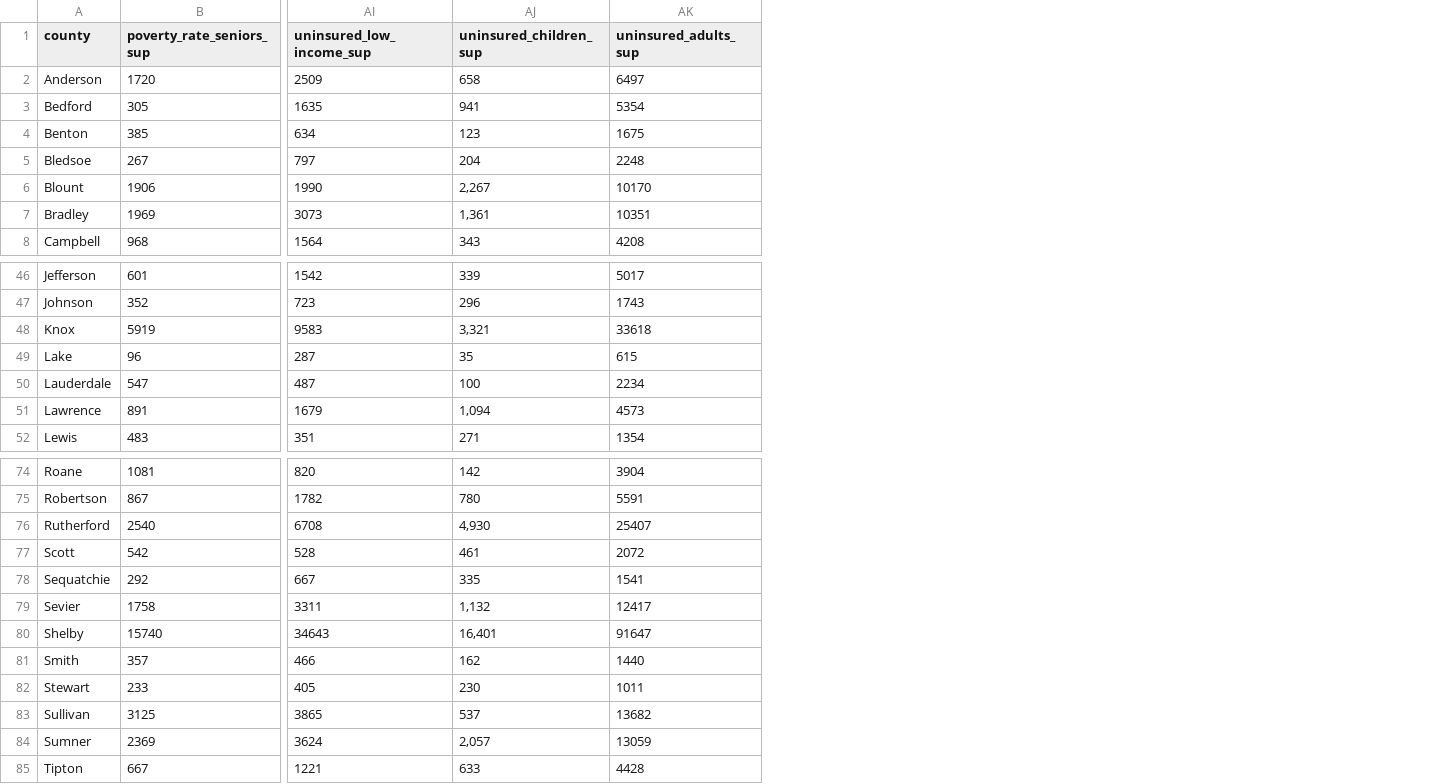
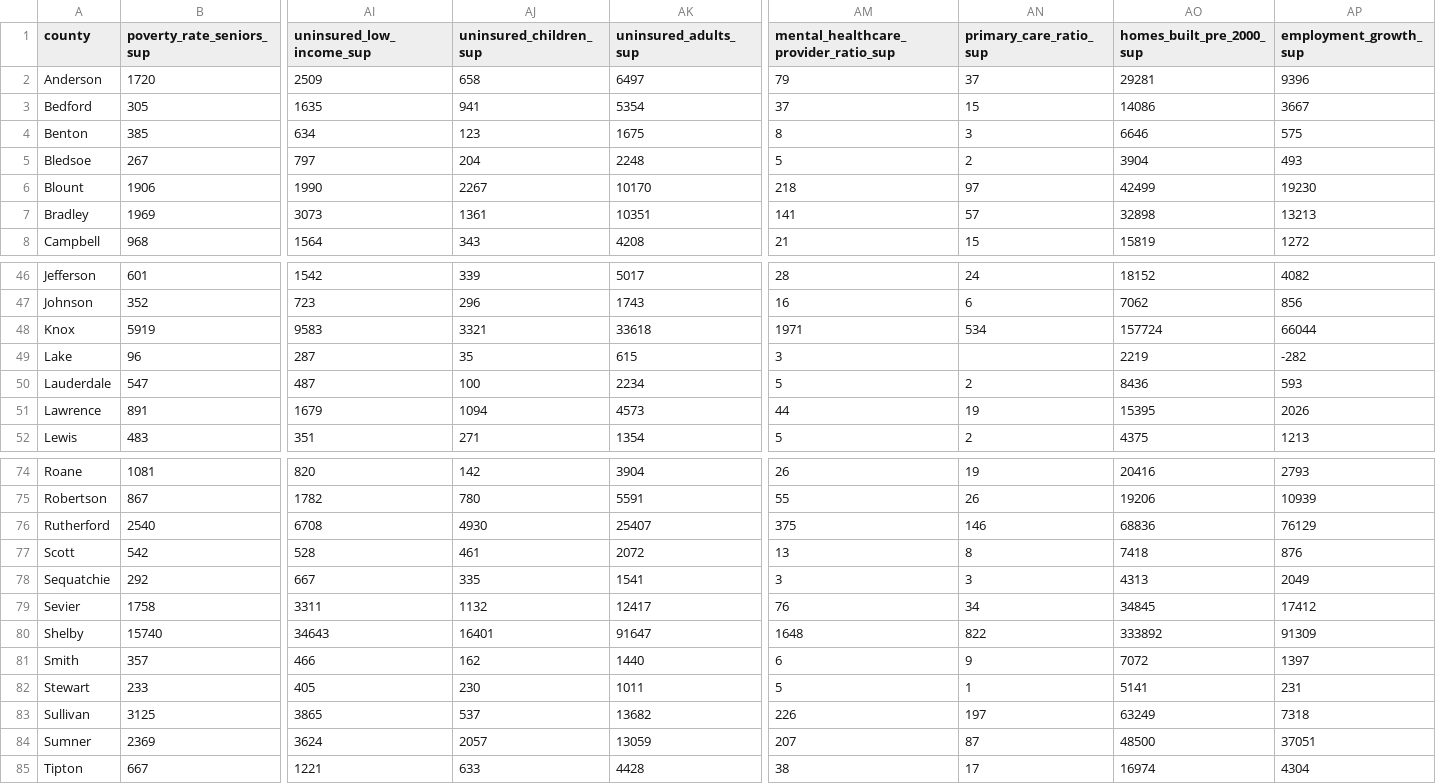
Before and after one commit to andrewjbe/think-tn-map, a CSV file: data/data-supplements.csv, drawn as a sheet; only a part is shown, gaps mark what is left out; the diff covers the shown part only; the diff names each change by its address in the sheet, - before the commit and + after, or states it on an @@ line.

```diff
--- a/data/data-supplements.csv
+++ b/data/data-supplements.csv
+column AM, rows 1-8: mental_healthcare_provider_ratio_sup | 79 | 37 | 8 | 5 | 218 | 141 | 21; rows 46-52: 28 | 16 | 1971 | 3 | 5 | 44 | 5; rows 74-85: 26 | 55 | 375 | 13 | 3 | 76 | 1648 | 6 | 5 | 226 | 207 | 38
+column AN (primary_care_ratio_sup), rows 2-8: 37 | 15 | 3 | 2 | 97 | 57 | 15; rows 46-52: 24 | 6 | 534 |  | 2 | 19 | 2; rows 74-85: 19 | 26 | 146 | 8 | 3 | 34 | 822 | 9 | 1 | 197 | 87 | 17
+column AO (homes_built_pre_2000_sup), rows 2-8: 29281 | 14086 | 6646 | 3904 | 42499 | 32898 | 15819; rows 46-52: 18152 | 7062 | 157724 | 2219 | 8436 | 15395 | 4375; rows 74-85: 20416 | 19206 | 68836 | 7418 | 4313 | 34845 | 333892 | 7072 | 5141 | 63249 | 48500 | 16974
+column AP (employment_growth_sup), rows 2-8: 9396 | 3667 | 575 | 493 | 19230 | 13213 | 1272; rows 46-52: 4082 | 856 | 66044 | -282 | 593 | 2026 | 1213; rows 74-85: 2793 | 10939 | 76129 | 876 | 2049 | 17412 | 91309 | 1397 | 231 | 7318 | 37051 | 4304
-AJ6 (uninsured_children_sup): 2,267
+AJ6 (uninsured_children_sup): 2267
-AJ7 (uninsured_children_sup): 1,361
+AJ7 (uninsured_children_sup): 1361
-AJ48 (uninsured_children_sup): 3,321
+AJ48 (uninsured_children_sup): 3321
-AJ51 (uninsured_children_sup): 1,094
+AJ51 (uninsured_children_sup): 1094
-AJ76 (uninsured_children_sup): 4,930
+AJ76 (uninsured_children_sup): 4930
-AJ79 (uninsured_children_sup): 1,132
+AJ79 (uninsured_children_sup): 1132
-AJ80 (uninsured_children_sup): 16,401
+AJ80 (uninsured_children_sup): 16401
-AJ84 (uninsured_children_sup): 2,057
+AJ84 (uninsured_children_sup): 2057
```
Also changed, not shown: 9 edited cells elsewhere in this file, think-tn-map/data/data-supplements.csv, 3 other files.
